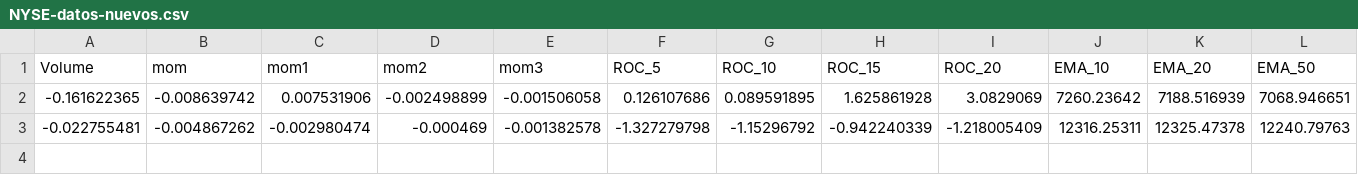
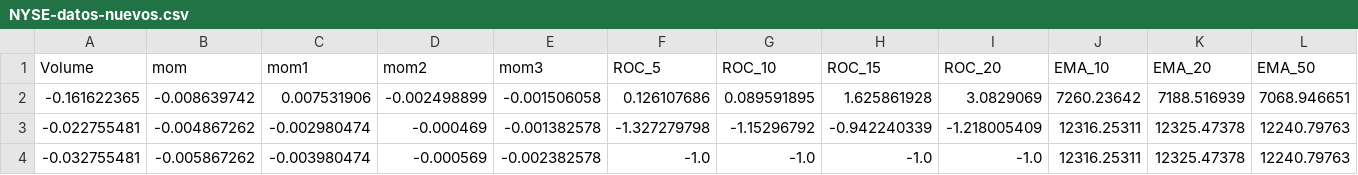
Before and after one commit to JuanAnzieta/test, a CSV file: NYSE-datos-nuevos.csv, drawn as a sheet; only a part is shown; rows hold the shown columns only; the diff names each change by its address in the sheet, - before the commit and + after, or states it on an @@ line.

Commit message:
Add files via upload

```diff
--- a/NYSE-datos-nuevos.csv
+++ b/NYSE-datos-nuevos.csv
+row 4: -0.032755481 | -0.005867262 | -0.003980474 | -0.000569 | -0.002382578 | -1.0 | -1.0 | -1.0 | -1.0 | 12316.25311 | 12325.47378 | 12240.79763
```
